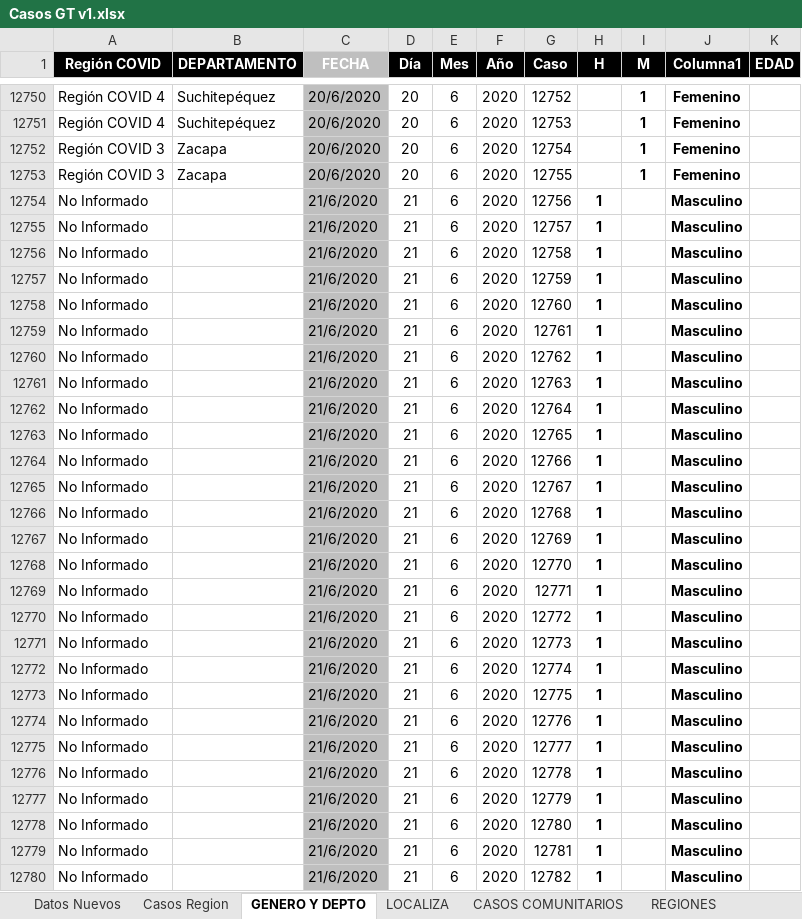
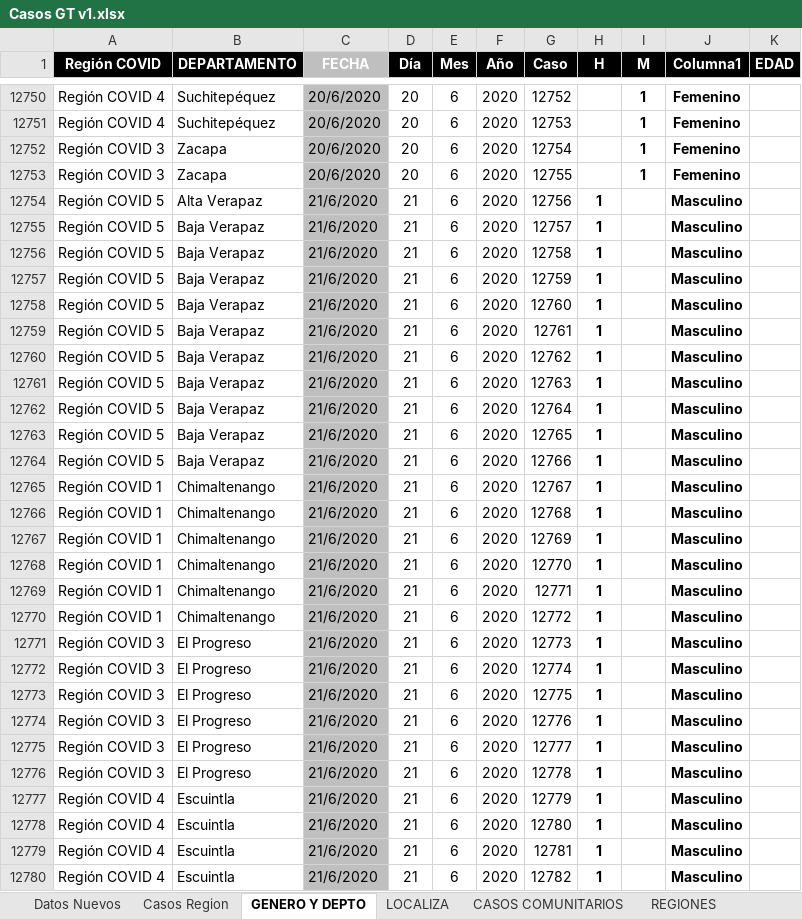
Before and after one commit to Sud-Austral/Datos_Guatemala, an Excel workbook: datacovidgt/Casos GT v1.xlsx, sheet GENERO Y DEPTO, drawn as a sheet; only a part is shown, gaps mark what is left out; values as stored, in another font and other column widths than the file's, no borders; table styles not drawn; the diff covers the shown part only; the diff names each change by its address in the sheet, - before the commit and + after, or states it on an @@ line.

```diff
--- a/datacovidgt/Casos GT v1.xlsx (sheet GENERO Y DEPTO)
+++ b/datacovidgt/Casos GT v1.xlsx (sheet GENERO Y DEPTO)
-A12754:A12764 (Región COVID): No Informado
+A12754:A12764 (Región COVID): Región COVID 5
-B12754 (DEPARTAMENTO): (empty)
+B12754 (DEPARTAMENTO): Alta Verapaz
-B12755:B12764 (DEPARTAMENTO): (empty)
+B12755:B12764 (DEPARTAMENTO): Baja Verapaz
-A12765:A12770 (Región COVID): No Informado
+A12765:A12770 (Región COVID): Región COVID 1
-B12765:B12770 (DEPARTAMENTO): (empty)
+B12765:B12770 (DEPARTAMENTO): Chimaltenango
-A12771:A12776 (Región COVID): No Informado
+A12771:A12776 (Región COVID): Región COVID 3
-B12771:B12776 (DEPARTAMENTO): (empty)
+B12771:B12776 (DEPARTAMENTO): El Progreso
-A12777:A12780 (Región COVID): No Informado
+A12777:A12780 (Región COVID): Región COVID 4
-B12777:B12780 (DEPARTAMENTO): (empty)
+B12777:B12780 (DEPARTAMENTO): Escuintla
```
Also changed, not shown: 726 edited cells elsewhere in this sheet, sheet REGIONES, 1 other file.
